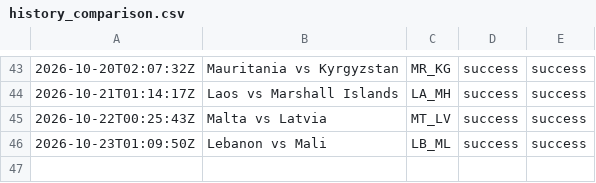
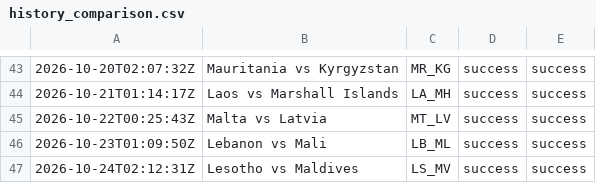
Before and after one commit to oceanfarm1992-design/Countries-Video-Flows, a CSV file: logs/history_comparison.csv, drawn as a sheet; only a part is shown, gaps mark what is left out.

```diff
--- a/logs/history_comparison.csv
+++ b/logs/history_comparison.csv
@@ -46 +46,2 @@
 2026-10-23T01:09:50Z,"Lebanon vs Mali",LB_ML,success,success
+2026-10-24T02:12:31Z,"Lesotho vs Maldives",LS_MV,success,success
```
Also changed, not shown: 1 other file.
